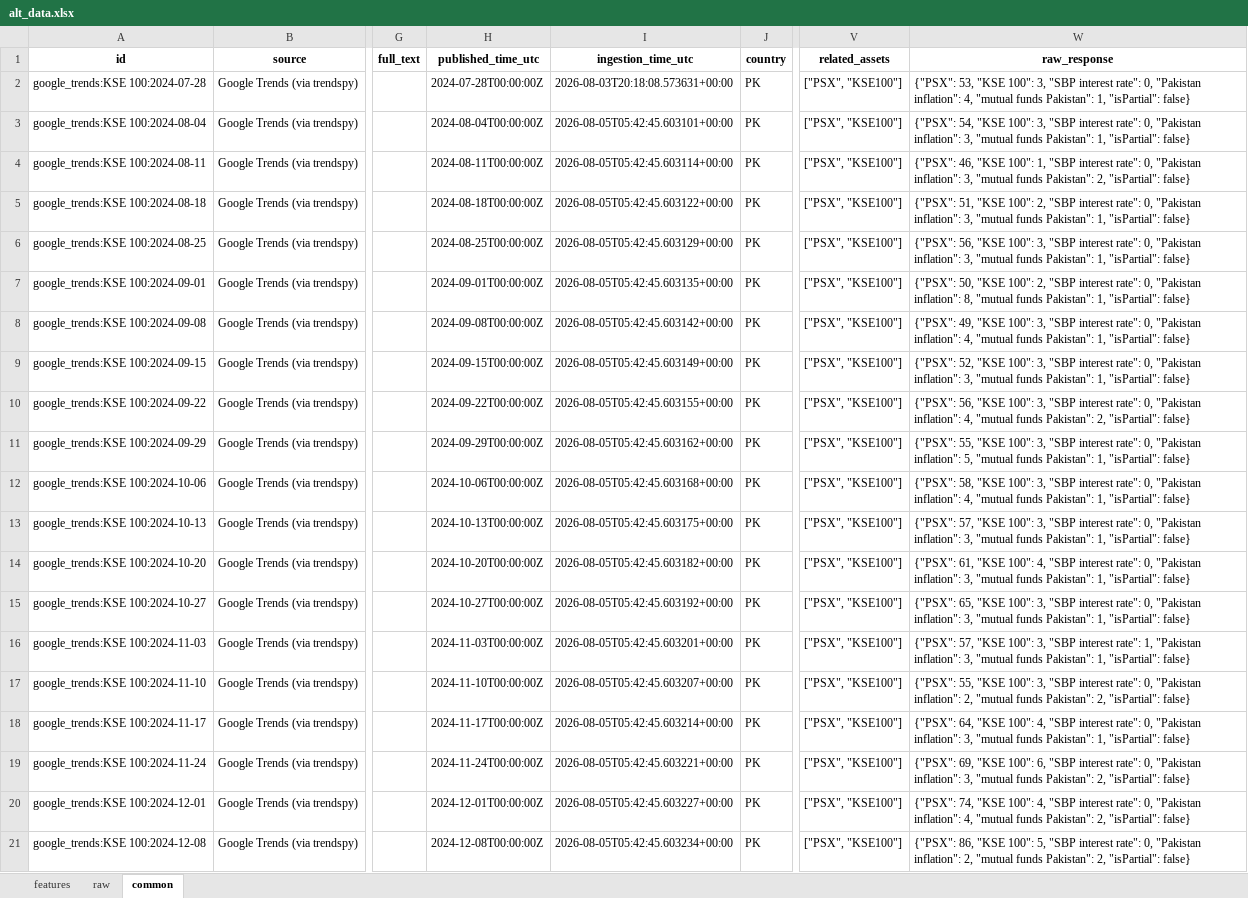
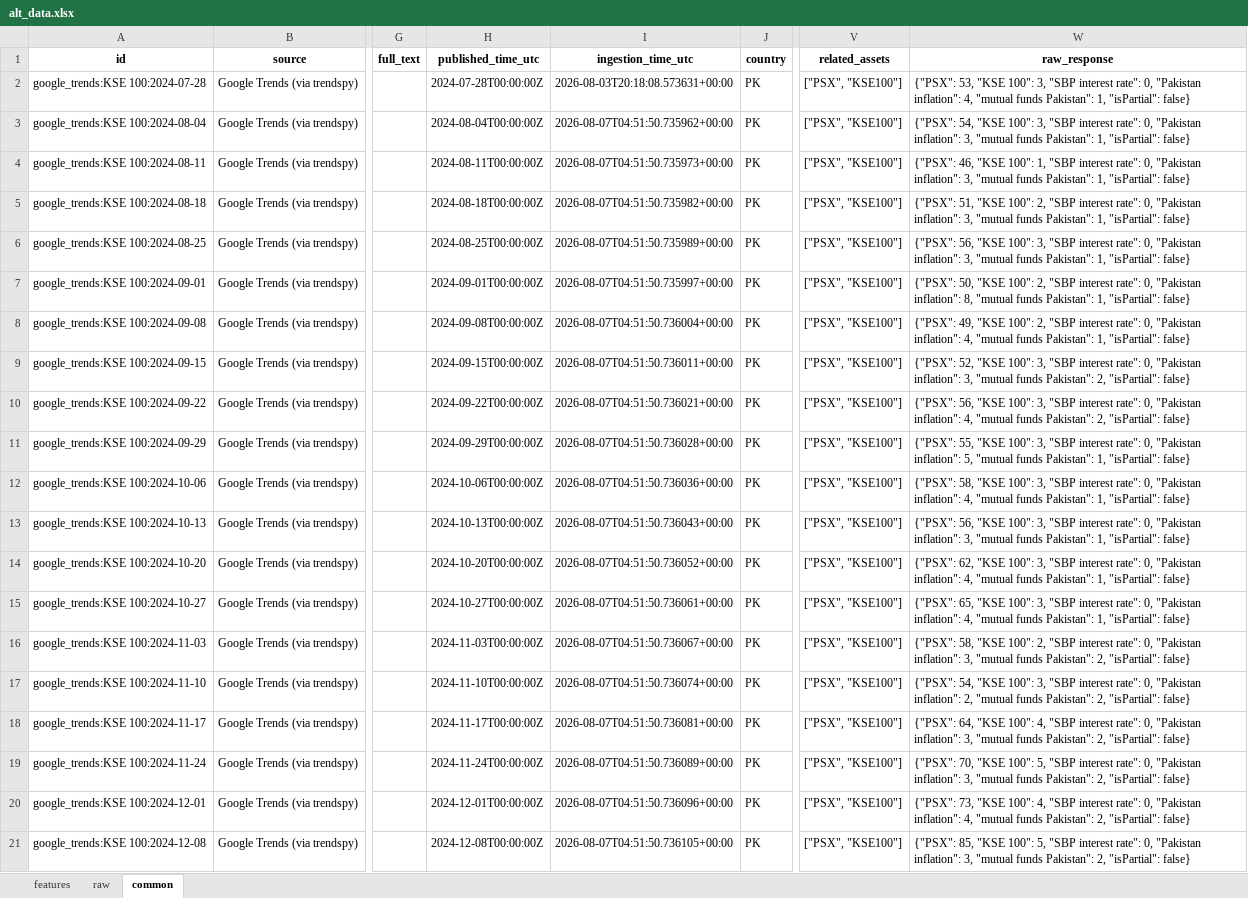
Before and after one commit to Alphaworkss/Fund-Forge, an Excel workbook: Google_Trends_Pipeline/alt_data.xlsx, sheet common, drawn as a sheet; only a part is shown, gaps mark what is left out; values as stored, in another font and other column widths than the file's, no borders; the diff covers the shown part only; the diff names each change by its address in the sheet, - before the commit and + after, or states it on an @@ line.

```diff
--- a/Google_Trends_Pipeline/alt_data.xlsx (sheet common)
+++ b/Google_Trends_Pipeline/alt_data.xlsx (sheet common)
-I3 (ingestion_time_utc): 2026-08-05T05:42:45.603101+00:00
+I3 (ingestion_time_utc): 2026-08-07T04:51:50.735962+00:00
-I4 (ingestion_time_utc): 2026-08-05T05:42:45.603114+00:00
+I4 (ingestion_time_utc): 2026-08-07T04:51:50.735973+00:00
-W4 (raw_response): …funds Pakistan": 2, "isPartial": false}
+W4 (raw_response): …funds Pakistan": 1, "isPartial": false}
-I5 (ingestion_time_utc): 2026-08-05T05:42:45.603122+00:00
+I5 (ingestion_time_utc): 2026-08-07T04:51:50.735982+00:00
-I6 (ingestion_time_utc): 2026-08-05T05:42:45.603129+00:00
+I6 (ingestion_time_utc): 2026-08-07T04:51:50.735989+00:00
-I7 (ingestion_time_utc): 2026-08-05T05:42:45.603135+00:00
+I7 (ingestion_time_utc): 2026-08-07T04:51:50.735997+00:00
-I8 (ingestion_time_utc): 2026-08-05T05:42:45.603142+00:00
+I8 (ingestion_time_utc): 2026-08-07T04:51:50.736004+00:00
-W8 (raw_response): …"KSE 100": 3, "SBP interest…
+W8 (raw_response): …"KSE 100": 2, "SBP interest…
-I9 (ingestion_time_utc): 2026-08-05T05:42:45.603149+00:00
+I9 (ingestion_time_utc): 2026-08-07T04:51:50.736011+00:00
-W9 (raw_response): …funds Pakistan": 1, "isPartial": false}
+W9 (raw_response): …funds Pakistan": 2, "isPartial": false}
-I10 (ingestion_time_utc): 2026-08-05T05:42:45.603155+00:00
+I10 (ingestion_time_utc): 2026-08-07T04:51:50.736021+00:00
-I11 (ingestion_time_utc): 2026-08-05T05:42:45.603162+00:00
+I11 (ingestion_time_utc): 2026-08-07T04:51:50.736028+00:00
-I12 (ingestion_time_utc): 2026-08-05T05:42:45.603168+00:00
+I12 (ingestion_time_utc): 2026-08-07T04:51:50.736036+00:00
-I13 (ingestion_time_utc): 2026-08-05T05:42:45.603175+00:00
+I13 (ingestion_time_utc): 2026-08-07T04:51:50.736043+00:00
-W13 (raw_response): {"PSX": 57, "KSE 100":…
+W13 (raw_response): {"PSX": 56, "KSE 100":…
-I14 (ingestion_time_utc): 2026-08-05T05:42:45.603182+00:00
+I14 (ingestion_time_utc): 2026-08-07T04:51:50.736052+00:00
-W14 (raw_response): {"PSX": 61, "KSE 100": 4, "SBP interest rate": 0, "Pakistan inflation": 3, "mutual funds…
+W14 (raw_response): {"PSX": 62, "KSE 100": 3, "SBP interest rate": 0, "Pakistan inflation": 4, "mutual funds…
-I15 (ingestion_time_utc): 2026-08-05T05:42:45.603192+00:00
+I15 (ingestion_time_utc): 2026-08-07T04:51:50.736061+00:00
-W15 (raw_response): …"Pakistan inflation": 3, "mutual funds…
+W15 (raw_response): …"Pakistan inflation": 4, "mutual funds…
-I16 (ingestion_time_utc): 2026-08-05T05:42:45.603201+00:00
+I16 (ingestion_time_utc): 2026-08-07T04:51:50.736067+00:00
-W16 (raw_response): {"PSX": 57, "KSE 100": 3, "SBP interest rate": 1, "Pakistan inflation": 3, "mutual funds Pakistan": 1, "isPartial": false}
+W16 (raw_response): {"PSX": 58, "KSE 100": 2, "SBP interest rate": 0, "Pakistan inflation": 3, "mutual funds Pakistan": 2, "isPartial": false}
-I17 (ingestion_time_utc): 2026-08-05T05:42:45.603207+00:00
+I17 (ingestion_time_utc): 2026-08-07T04:51:50.736074+00:00
-W17 (raw_response): {"PSX": 55, "KSE 100":…
+W17 (raw_response): {"PSX": 54, "KSE 100":…
-I18 (ingestion_time_utc): 2026-08-05T05:42:45.603214+00:00
+I18 (ingestion_time_utc): 2026-08-07T04:51:50.736081+00:00
-W18 (raw_response): …funds Pakistan": 1, "isPartial": false}
+W18 (raw_response): …funds Pakistan": 2, "isPartial": false}
-I19 (ingestion_time_utc): 2026-08-05T05:42:45.603221+00:00
+I19 (ingestion_time_utc): 2026-08-07T04:51:50.736089+00:00
-W19 (raw_response): {"PSX": 69, "KSE 100": 6, "SBP interest…
+W19 (raw_response): {"PSX": 70, "KSE 100": 5, "SBP interest…
-I20 (ingestion_time_utc): 2026-08-05T05:42:45.603227+00:00
+I20 (ingestion_time_utc): 2026-08-07T04:51:50.736096+00:00
-W20 (raw_response): {"PSX": 74, "KSE 100":…
+W20 (raw_response): {"PSX": 73, "KSE 100":…
-I21 (ingestion_time_utc): 2026-08-05T05:42:45.603234+00:00
+I21 (ingestion_time_utc): 2026-08-07T04:51:50.736105+00:00
-W21 (raw_response): {"PSX": 86, "KSE 100": 5, "SBP interest rate": 0, "Pakistan inflation": 2, "mutual funds…
+W21 (raw_response): {"PSX": 85, "KSE 100": 5, "SBP interest rate": 0, "Pakistan inflation": 3, "mutual funds…
```
Also changed, not shown: 884 edited cells elsewhere in this sheet, sheet features, sheet raw, 1 other file.
